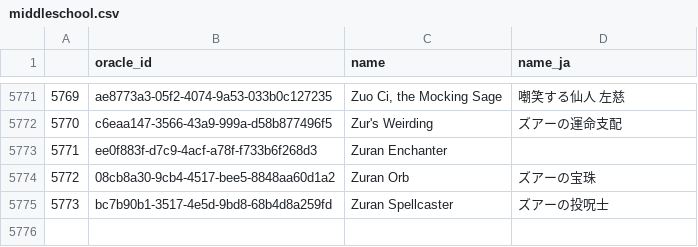
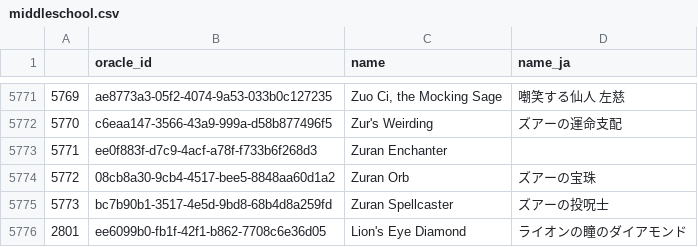
Before and after one commit to alecrem/middleschool-cardlist, a CSV file: output/middleschool.csv, drawn as a sheet; only a part is shown, gaps mark what is left out.

Commit message:
Card lists updated with the unban of Lion's Eye Diamond

```diff
--- a/output/middleschool.csv
+++ b/output/middleschool.csv
@@ -5775 +5775,2 @@
 5773,bc7b90b1-3517-4e5d-9bd8-68b4d8a259fd,Zuran Spellcaster,ズアーの投呪士
+2801,ee6099b0-fb1f-42f1-b862-7708c6e36d05,Lion's Eye Diamond,ライオンの瞳のダイアモンド
```
Also changed, not shown: 1 other file.
